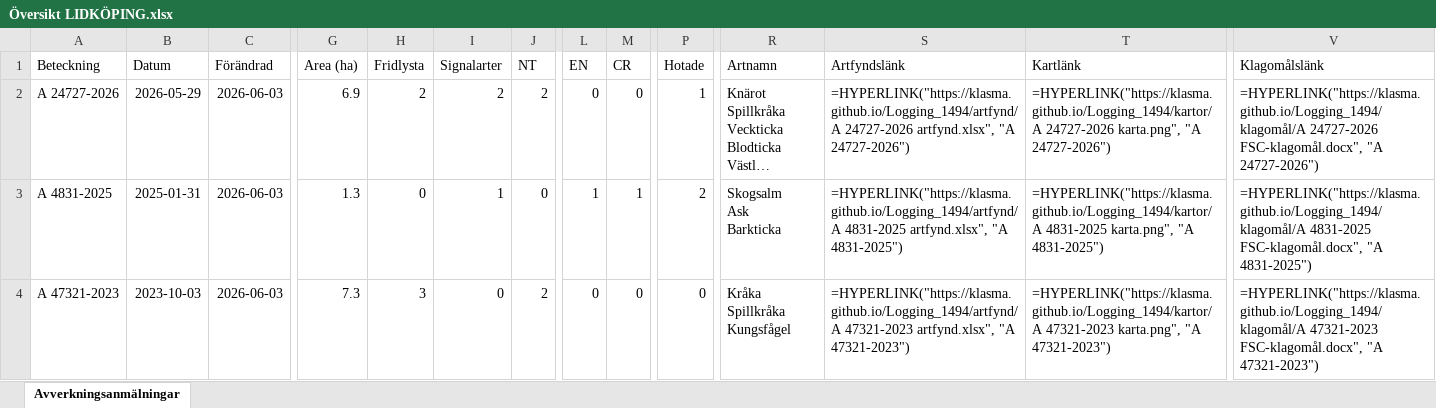
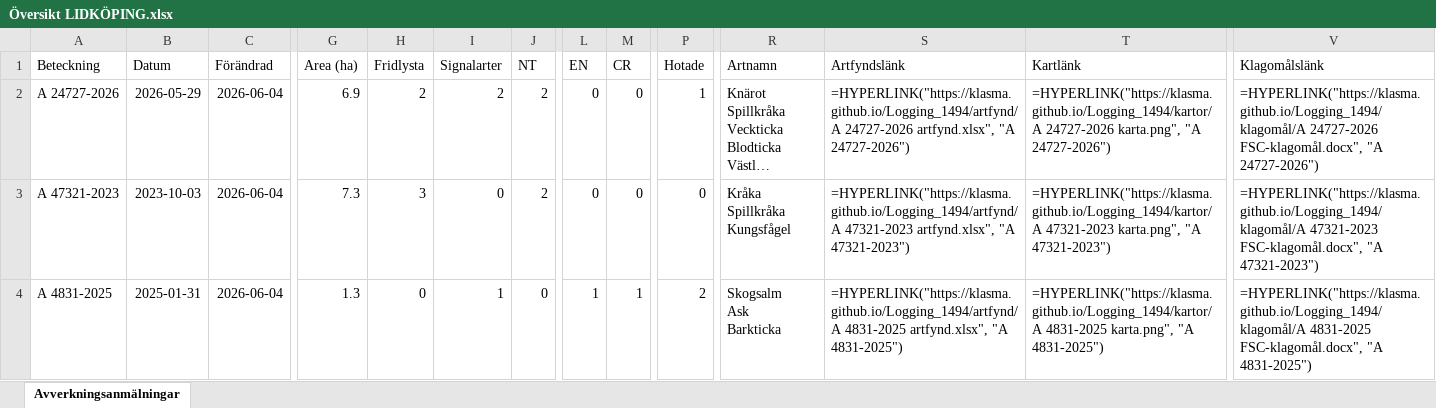
Before and after one commit to klasma/Logging_1494, an Excel workbook: Översikt LIDKÖPING.xlsx, sheet Avverkningsanmälningar, drawn as a sheet; only a part is shown, gaps mark what is left out; long unchanged cells end in …; values as stored, in another font and other column widths than the file's, no borders; formulas without a stored value are shown as written; ↵ is a line break in a cell; the diff covers the shown part only; the diff names each change by its address in the sheet, - before the commit and + after, or states it on an @@ line.

```diff
--- a/Översikt LIDKÖPING.xlsx (sheet Avverkningsanmälningar)
+++ b/Översikt LIDKÖPING.xlsx (sheet Avverkningsanmälningar)
-C2:C4 (Förändrad): 2026-06-03
+C2:C4 (Förändrad): 2026-06-04
-A3 (Beteckning): A 4831-2025
+A3 (Beteckning): A 47321-2023
-B3 (Datum): 2025-01-31
+B3 (Datum): 2023-10-03
-G3 (Area (ha)): 1.3
+G3 (Area (ha)): 7.3
-H3 (Fridlysta): 0
+H3 (Fridlysta): 3
-I3 (Signalarter): 1
+I3 (Signalarter): 0
-J3 (NT): 0
+J3 (NT): 2
-L3 (EN): 1
+L3 (EN): 0
-M3 (CR): 1
+M3 (CR): 0
-P3 (Hotade): 2
+P3 (Hotade): 0
-R3 (Artnamn): Skogsalm ↵ Ask ↵ Barkticka
+R3 (Artnamn): Kråka ↵ Spillkråka ↵ Kungsfågel
-S3 (Artfyndslänk): =HYPERLINK("https://klasma.github.io/Logging_1494/artfynd/A 4831-2025 artfynd.xlsx", "A 4831-2025")
+S3 (Artfyndslänk): =HYPERLINK("https://klasma.github.io/Logging_1494/artfynd/A 47321-2023 artfynd.xlsx", "A 47321-2023")
-T3 (Kartlänk): =HYPERLINK("https://klasma.github.io/Logging_1494/kartor/A 4831-2025 karta.png", "A 4831-2025")
+T3 (Kartlänk): =HYPERLINK("https://klasma.github.io/Logging_1494/kartor/A 47321-2023 karta.png", "A 47321-2023")
-V3 (Klagomålslänk): =HYPERLINK("https://klasma.github.io/Logging_1494/klagomål/A 4831-2025 FSC-klagomål.docx", "A 4831-2025")
+V3 (Klagomålslänk): =HYPERLINK("https://klasma.github.io/Logging_1494/klagomål/A 47321-2023 FSC-klagomål.docx", "A 47321-2023")
-A4 (Beteckning): A 47321-2023
+A4 (Beteckning): A 4831-2025
-B4 (Datum): 2023-10-03
+B4 (Datum): 2025-01-31
-G4 (Area (ha)): 7.3
+G4 (Area (ha)): 1.3
-H4 (Fridlysta): 3
+H4 (Fridlysta): 0
-I4 (Signalarter): 0
+I4 (Signalarter): 1
-J4 (NT): 2
+J4 (NT): 0
-L4 (EN): 0
+L4 (EN): 1
-M4 (CR): 0
+M4 (CR): 1
-P4 (Hotade): 0
+P4 (Hotade): 2
-R4 (Artnamn): Kråka ↵ Spillkråka ↵ Kungsfågel
+R4 (Artnamn): Skogsalm ↵ Ask ↵ Barkticka
-S4 (Artfyndslänk): =HYPERLINK("https://klasma.github.io/Logging_1494/artfynd/A 47321-2023 artfynd.xlsx", "A 47321-2023")
+S4 (Artfyndslänk): =HYPERLINK("https://klasma.github.io/Logging_1494/artfynd/A 4831-2025 artfynd.xlsx", "A 4831-2025")
-T4 (Kartlänk): =HYPERLINK("https://klasma.github.io/Logging_1494/kartor/A 47321-2023 karta.png", "A 47321-2023")
+T4 (Kartlänk): =HYPERLINK("https://klasma.github.io/Logging_1494/kartor/A 4831-2025 karta.png", "A 4831-2025")
-V4 (Klagomålslänk): =HYPERLINK("https://klasma.github.io/Logging_1494/klagomål/A 47321-2023 FSC-klagomål.docx", "A 47321-2023")
+V4 (Klagomålslänk): =HYPERLINK("https://klasma.github.io/Logging_1494/klagomål/A 4831-2025 FSC-klagomål.docx", "A 4831-2025")
```
Also changed, not shown: 929 edited cells elsewhere in this sheet, artfynd/A 10476-2023 artfynd.xlsx, artfynd/A 15219-2024 artfynd.xlsx, 50 other files.
